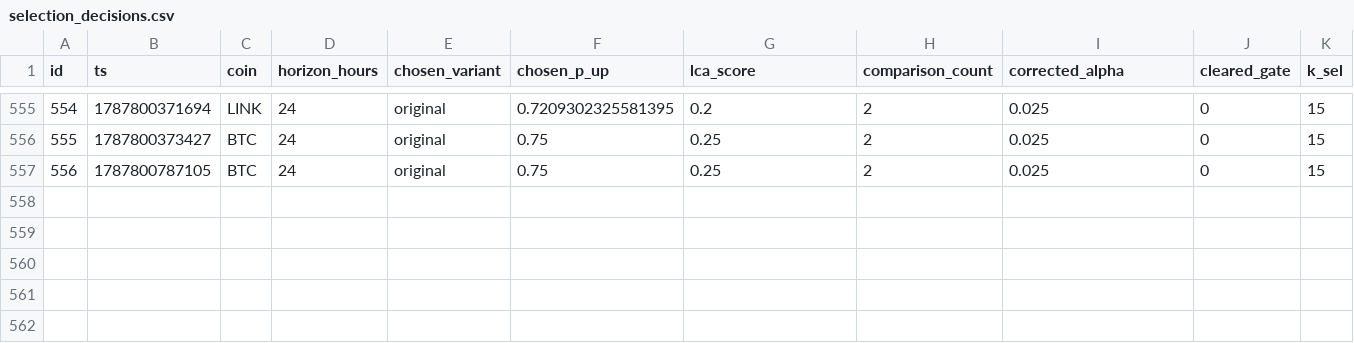
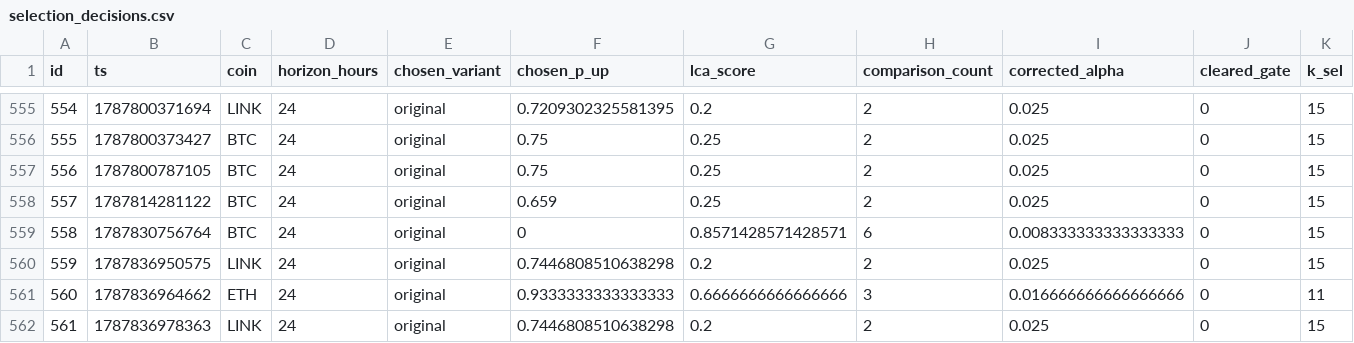
Before and after one commit to quiquandon-oss/PulseWorkerV2, a CSV file: data-exports/selection_decisions.csv, drawn as a sheet; only a part is shown, gaps mark what is left out; rows hold the shown columns only; the diff names each change by its address in the sheet, - before the commit and + after, or states it on an @@ line.

```diff
--- a/data-exports/selection_decisions.csv
+++ b/data-exports/selection_decisions.csv
+row 558: 557 | 1787814281122 | BTC | 24 | original | 0.659 | 0.25 | 2 | 0.025 | 0 | 15
+row 559: 558 | 1787830756764 | BTC | 24 | original | 0 | 0.8571428571428571 | 6 | 0.008333333333333333 | 0 | 15
+row 560: 559 | 1787836950575 | LINK | 24 | original | 0.7446808510638298 | 0.2 | 2 | 0.025 | 0 | 15
+row 561: 560 | 1787836964662 | ETH | 24 | original | 0.9333333333333333 | 0.6666666666666666 | 3 | 0.016666666666666666 | 0 | 11
+row 562: 561 | 1787836978363 | LINK | 24 | original | 0.7446808510638298 | 0.2 | 2 | 0.025 | 0 | 15
```
Also changed, not shown: data-exports/btc_predictions.csv, data-exports/challenger_predictions.csv, 3 other files.
